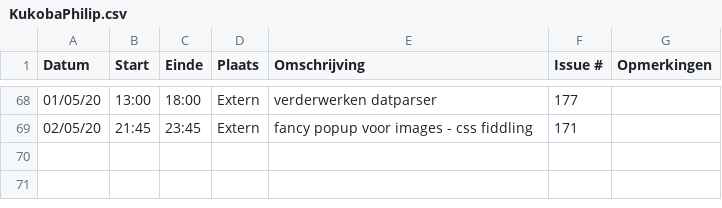
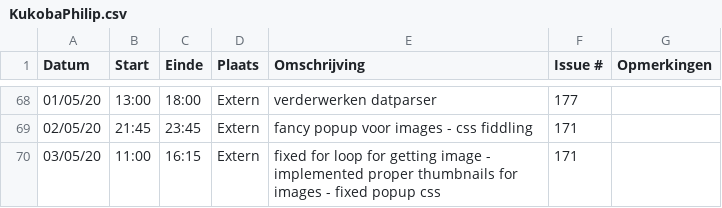
Before and after one commit to philipkukoba/Bachelors-Dissertation-DroneWebApp, a CSV file: logboeken/KukobaPhilip.csv, drawn as a sheet; only a part is shown, gaps mark what is left out; the diff names each change by its address in the sheet, - before the commit and + after, or states it on an @@ line.

Commit message:
Update KukobaPhilip.csv

```diff
--- a/logboeken/KukobaPhilip.csv
+++ b/logboeken/KukobaPhilip.csv
+row 70: 03/05/20 | 11:00 | 16:15 | Extern | fixed for loop for getting image - implemented proper thumbnails for images - fixed popup css | 171
```
